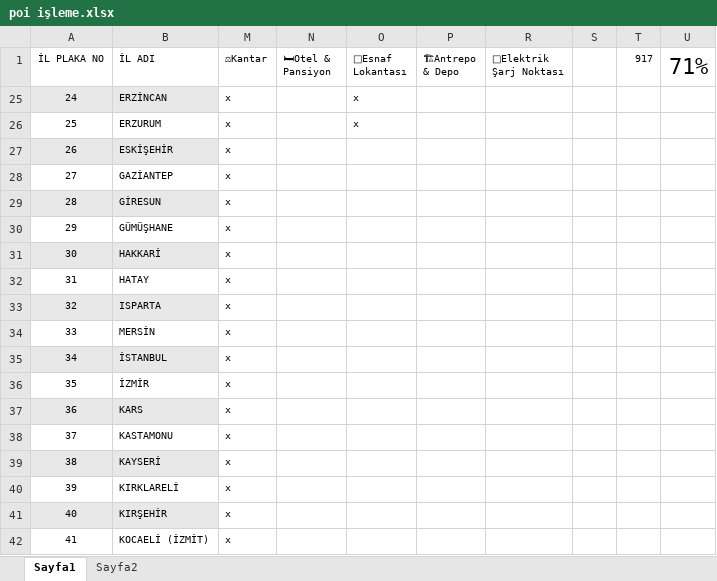
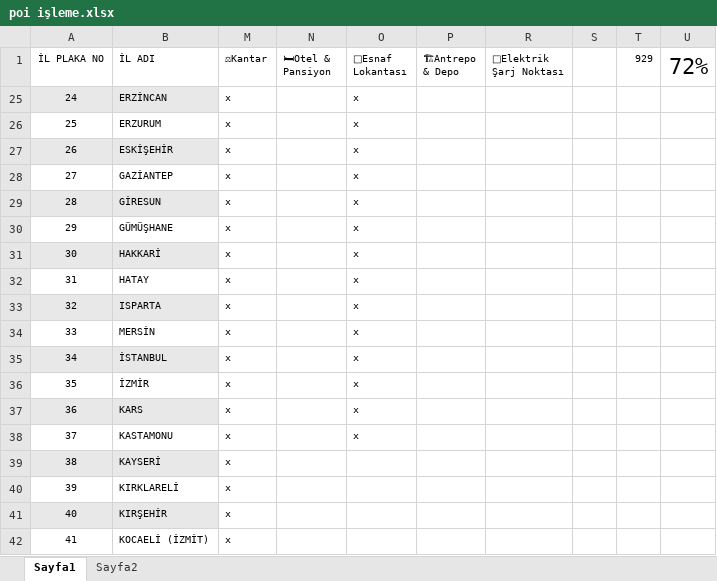
Before and after one commit to bayramdede/yukegel, an Excel workbook: poi işleme.xlsx, sheet Sayfa1, drawn as a sheet; only a part is shown; values as stored, in another font and other column widths than the file's, no borders; the diff names each change by its address in the sheet, - before the commit and + after, or states it on an @@ line.

Commit message:
auto: 2026-06-25 15:33:05

```diff
--- a/poi işleme.xlsx (sheet Sayfa1)
+++ b/poi işleme.xlsx (sheet Sayfa1)
-T1: 917
+T1: 929
-U1: 71%
+U1: 72%
-O27:O38 (🍲Esnaf Lokantası): (empty)
+O27:O38 (🍲Esnaf Lokantası): x
```
